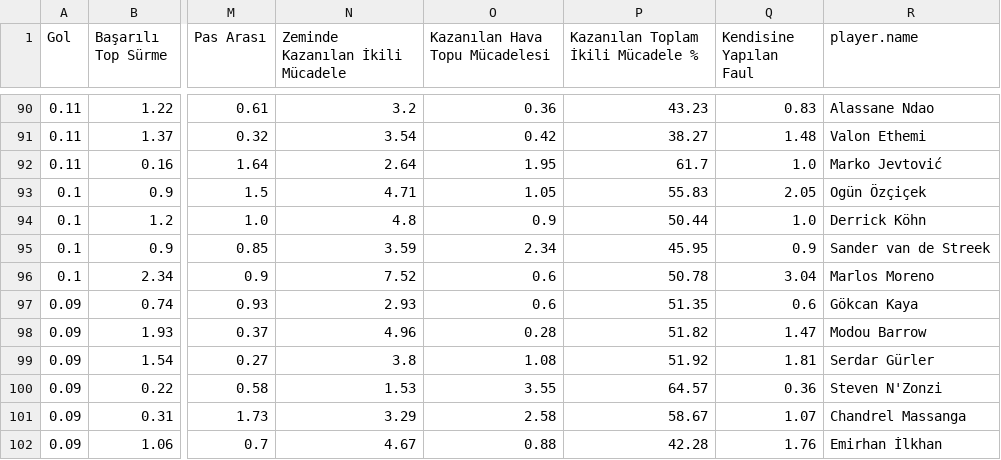
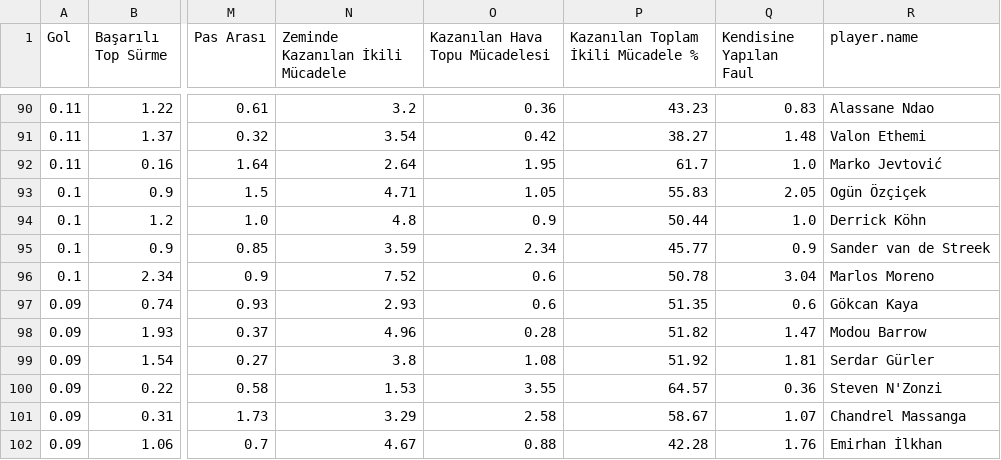
Before and after one commit to scatterradarcsv/csv_scatter_radar, a CSV file: midfielders.csv, drawn as a sheet; only a part is shown, gaps mark what is left out; the diff covers the shown part only; the diff names each change by its address in the sheet, - before the commit and + after, or states it on an @@ line.

```diff
--- a/midfielders.csv
+++ b/midfielders.csv
-P95: 45.95
+P95: 45.77
```
Also changed, not shown: 17 edited cells elsewhere in this file.
